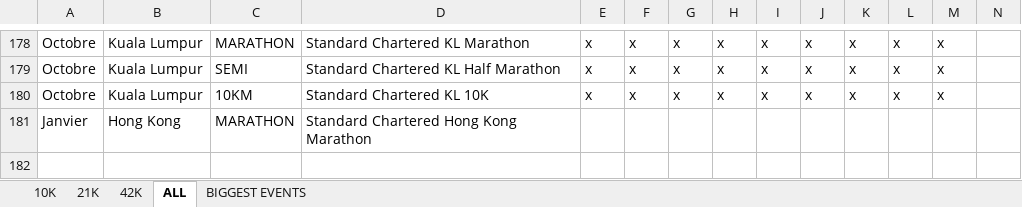
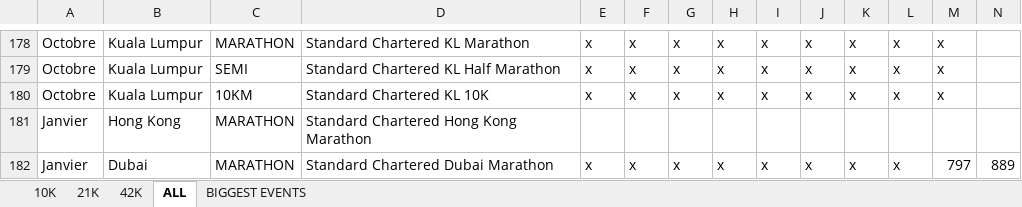
Before and after one commit to mathbrn/datapace-dashboard, an Excel workbook: Suivi_Finishers_Monde_10k_-_21k_-_42k_HISTORIQUE.xlsx, sheet ALL, drawn as a sheet; only a part is shown, gaps mark what is left out; values as stored, in another font and other column widths than the file's, no borders; rows hold the shown columns only; the diff names each change by its address in the sheet, - before the commit and + after, or states it on an @@ line.

```diff
--- a/Suivi_Finishers_Monde_10k_-_21k_-_42k_HISTORIQUE.xlsx (sheet ALL)
+++ b/Suivi_Finishers_Monde_10k_-_21k_-_42k_HISTORIQUE.xlsx (sheet ALL)
+row 182: Janvier | Dubai | MARATHON | Standard Chartered Dubai Marathon | x | x | x | x | x | x | x | x | 797 | 889
```
Also changed, not shown: 1 other file.
